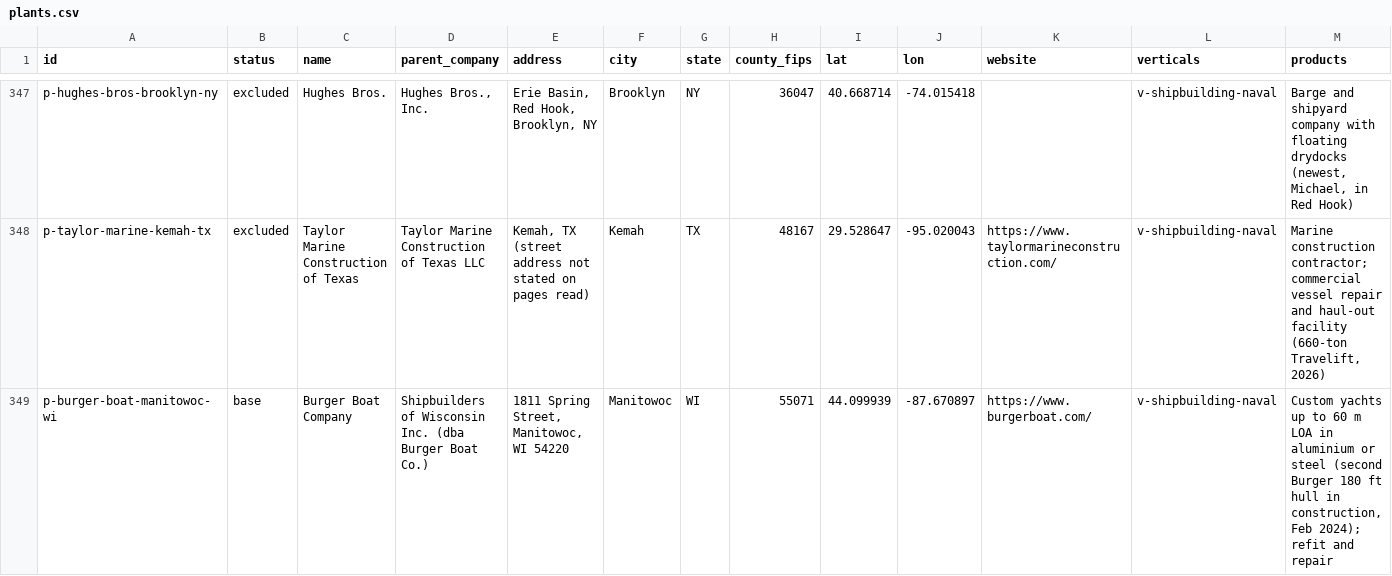
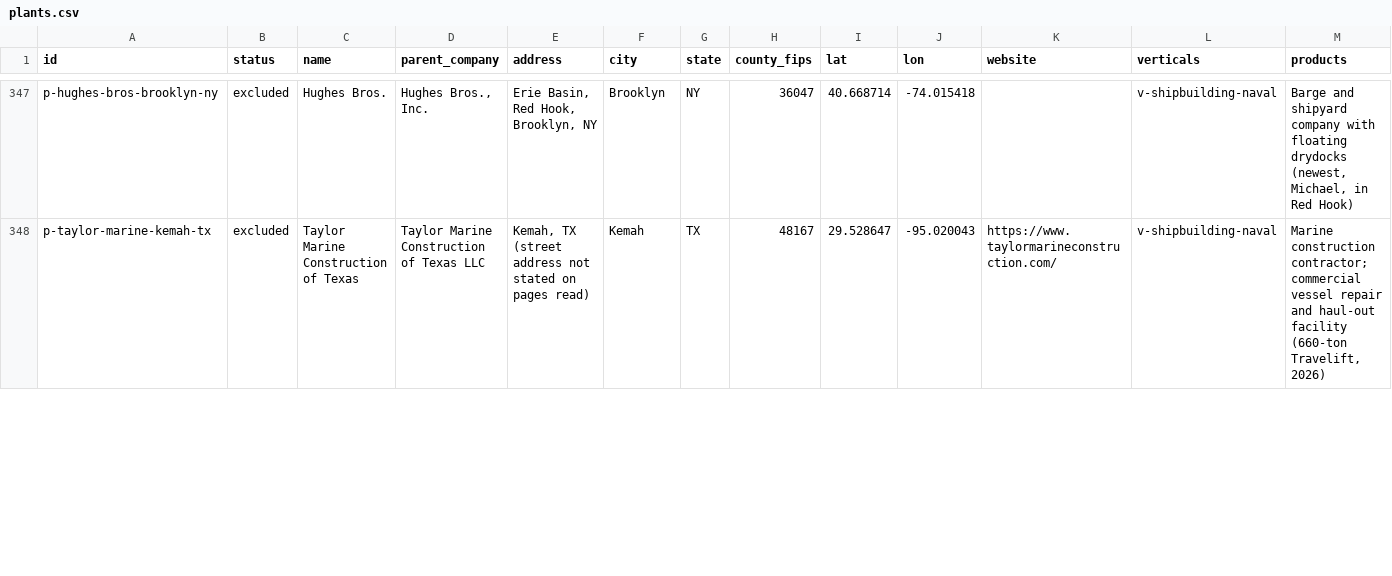
Before and after one commit to logosinnovation/weld, a CSV file: ledger/plants.csv, drawn as a sheet; only a part is shown, gaps mark what is left out; removed rows and columns are numbered as before the commit, all else as after; rows hold the shown columns only; the diff covers the shown part only; the diff names each change by its address in the sheet, - before the commit and + after, or states it on an @@ line.

```diff
--- a/ledger/plants.csv
+++ b/ledger/plants.csv
-row 349: p-burger-boat-manitowoc-wi | base | Burger Boat Company | Shipbuilders of Wisconsin Inc. (dba Burger Boat Co.) | 1811 Spring Street, Manitowoc, WI 54220 | Manitowoc | WI | 55071 | 44.099939 | -87.670897 | https://www.burgerboat.com/ | v-shipbuilding-naval | Custom yachts up to 60 m LOA in aluminium or steel (second Burger 180 ft hull in construction, Feb 2024); refit and repair
```
Also changed, not shown: 1 added row and 36 edited cells elsewhere in this file, ledger/links.csv, 12 other files.
